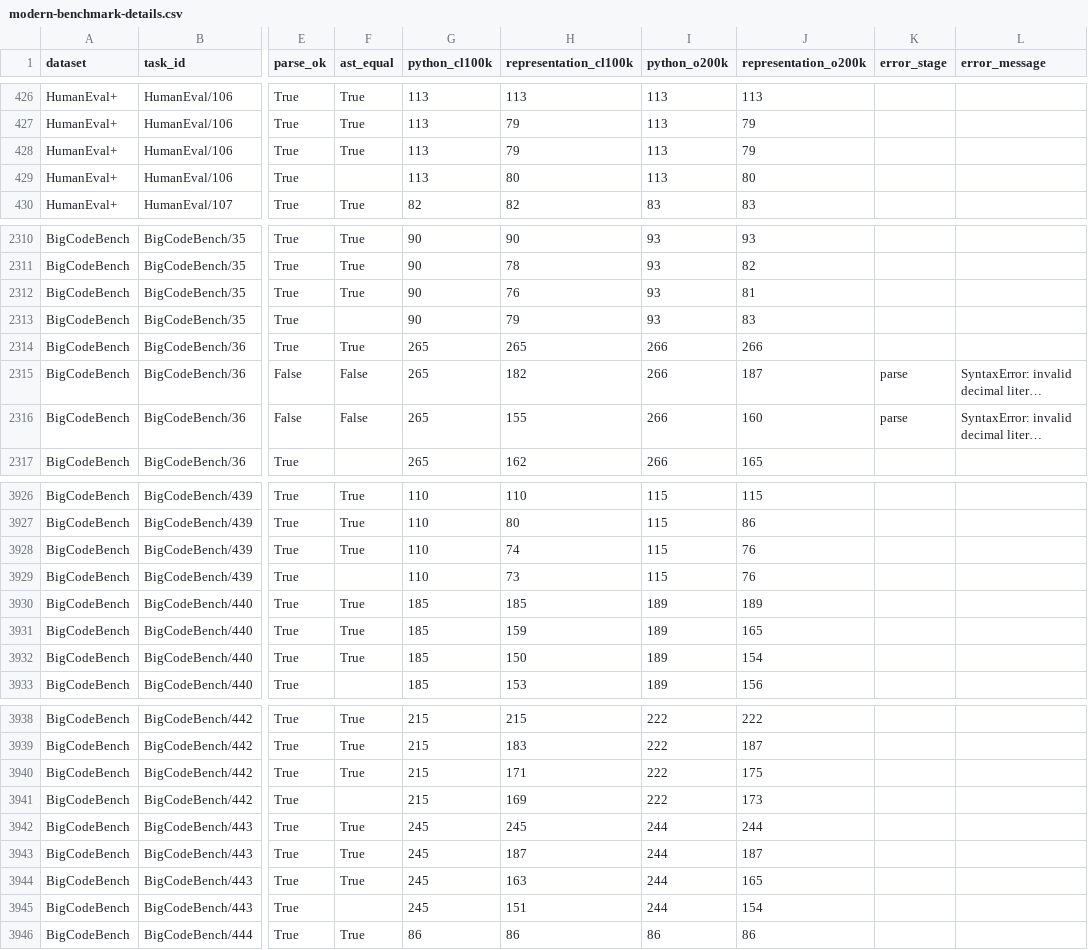
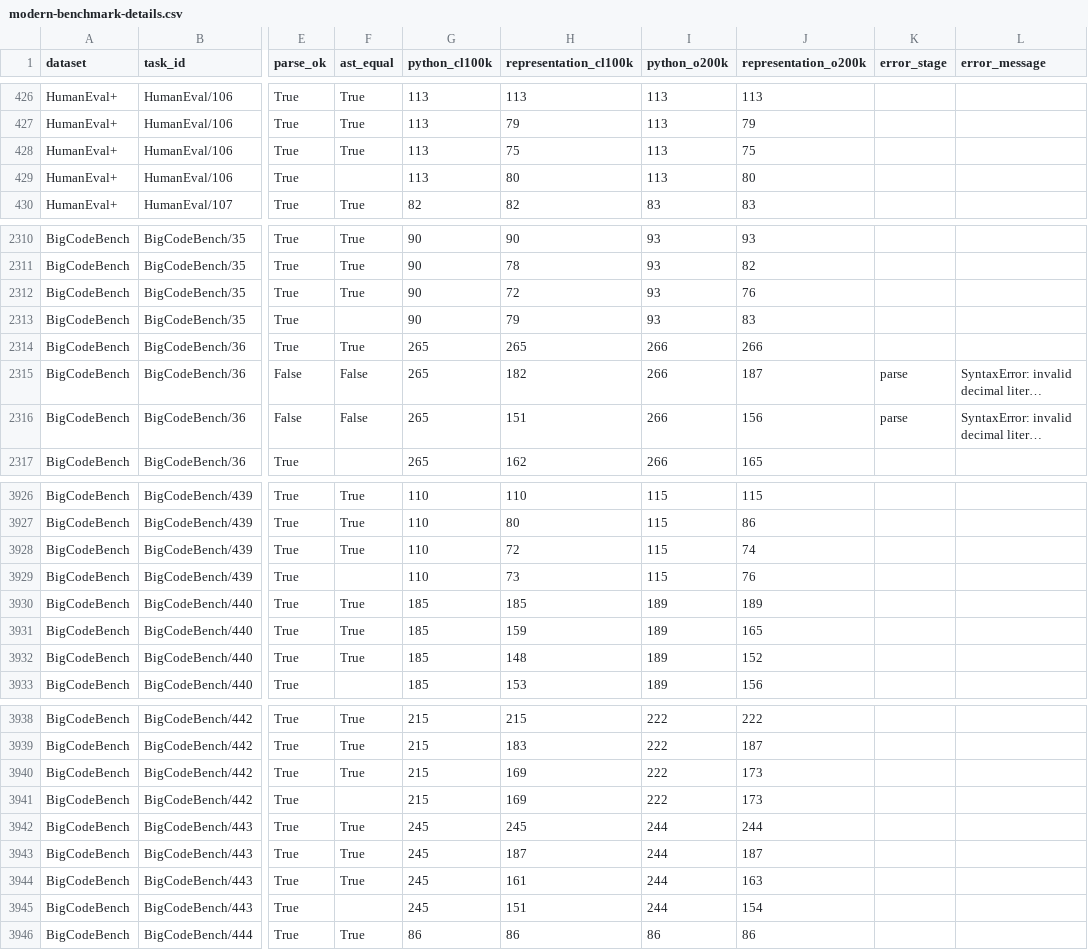
Before and after one commit to OscarCode9/kern, a CSV file: benchmark_results/modern/modern-benchmark-details.csv, drawn as a sheet; only a part is shown, gaps mark what is left out; long unchanged cells end in …; the diff covers the shown part only; the diff names each change by its address in the sheet, - before the commit and + after, or states it on an @@ line.

```diff
--- a/benchmark_results/modern/modern-benchmark-details.csv
+++ b/benchmark_results/modern/modern-benchmark-details.csv
-H428 (representation_cl100k): 79
+H428 (representation_cl100k): 75
-J428 (representation_o200k): 79
+J428 (representation_o200k): 75
-H2312 (representation_cl100k): 76
+H2312 (representation_cl100k): 72
-J2312 (representation_o200k): 81
+J2312 (representation_o200k): 76
-H2316 (representation_cl100k): 155
+H2316 (representation_cl100k): 151
-J2316 (representation_o200k): 160
+J2316 (representation_o200k): 156
-H3928 (representation_cl100k): 74
+H3928 (representation_cl100k): 72
-J3928 (representation_o200k): 76
+J3928 (representation_o200k): 74
-H3932 (representation_cl100k): 150
+H3932 (representation_cl100k): 148
-J3932 (representation_o200k): 154
+J3932 (representation_o200k): 152
-H3940 (representation_cl100k): 171
+H3940 (representation_cl100k): 169
-J3940 (representation_o200k): 175
+J3940 (representation_o200k): 173
-H3944 (representation_cl100k): 163
+H3944 (representation_cl100k): 161
-J3944 (representation_o200k): 165
+J3944 (representation_o200k): 163
```
Also changed, not shown: 10 edited cells elsewhere in this file, benchmark_results/native-tokenizer/native-tokenizer-details.csv, 29 other files.
